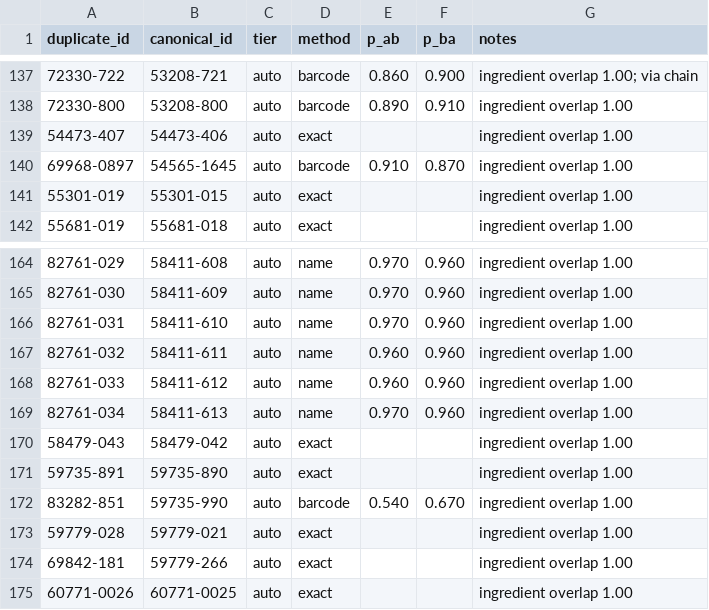
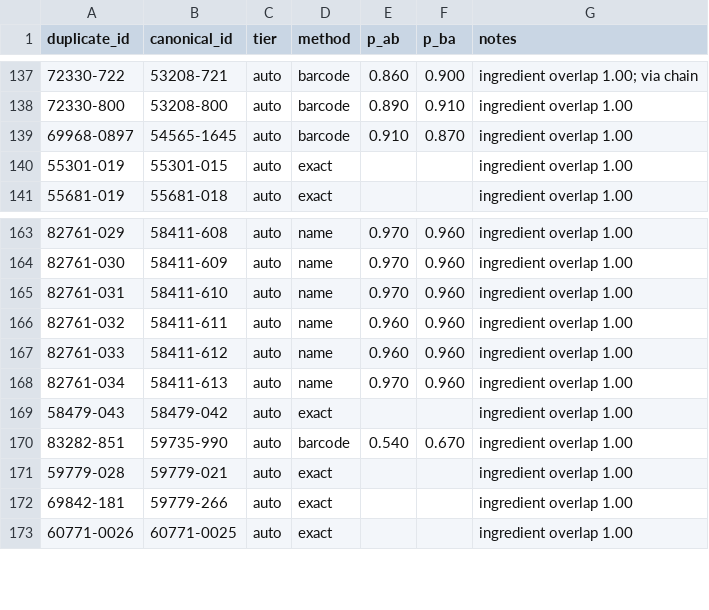
Before and after one commit to 55125/skinwiz, a CSV file: tools/catalog_pipeline/output/product_merges.csv, drawn as a sheet; only a part is shown, gaps mark what is left out; the diff names each change by its address in the sheet, - before the commit and + after, or states it on an @@ line.

```diff
--- a/tools/catalog_pipeline/output/product_merges.csv
+++ b/tools/catalog_pipeline/output/product_merges.csv
-row 139: 54473-407 | 54473-406 | auto | exact |  |  | ingredient overlap 1.00
-row 171: 59735-891 | 59735-890 | auto | exact |  |  | ingredient overlap 1.00
```
Also changed, not shown: 2 other files.
